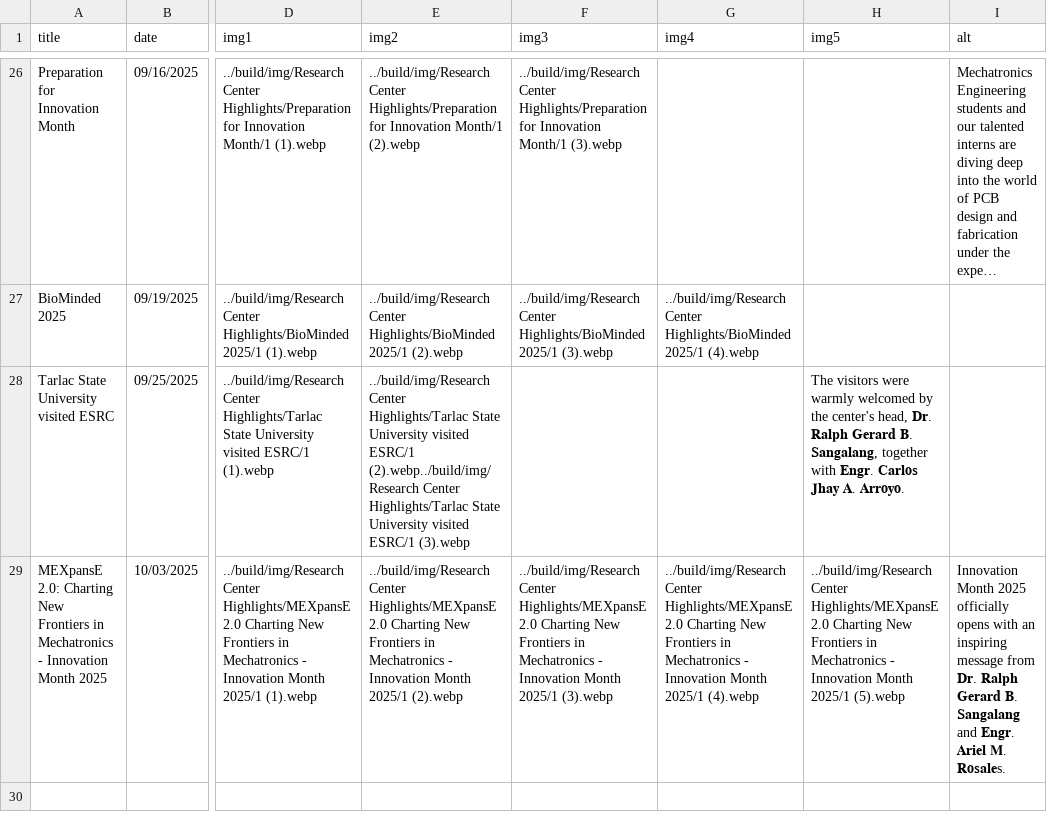
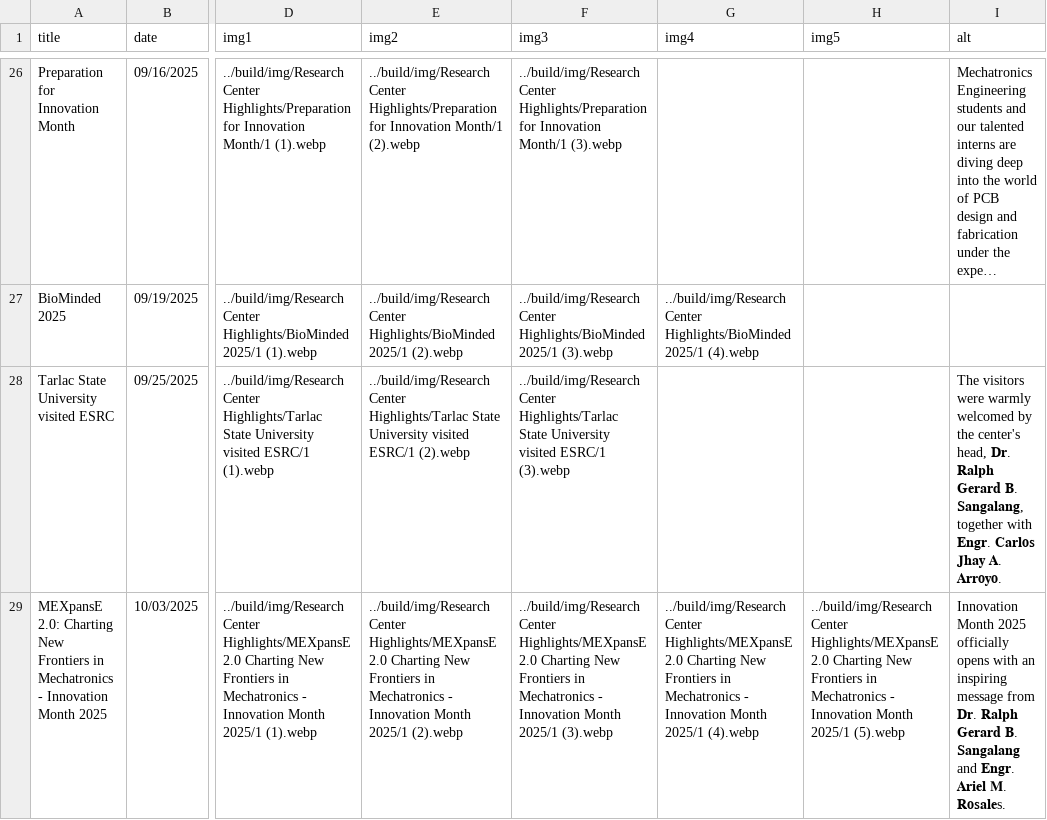
Before and after one commit to Electronic-Systems-Research-Center/Electronic-Systems-Research-Center.github.io, a CSV file: src/research_center_highlights.csv, drawn as a sheet; only a part is shown, gaps mark what is left out; long unchanged cells end in …; the diff names each change by its address in the sheet, - before the commit and + after, or states it on an @@ line.

Commit message:
Update research_center_highlights.csv

```diff
--- a/src/research_center_highlights.csv
+++ b/src/research_center_highlights.csv
-E28 (img2): …visited ESRC/1 (2).webp../build/img/Research Center Highlights/Tarlac State University visited ESRC/1 (3).webp
+E28 (img2): …visited ESRC/1 (2).webp
-F28 (img3): (empty)
+F28 (img3): ../build/img/Research Center Highlights/Tarlac State University visited ESRC/1 (3).webp
-H28 (img5): The visitors were warmly welcomed by the center's head, 𝐃𝐫. 𝐑𝐚𝐥𝐩𝐡 𝐆𝐞𝐫𝐚𝐫𝐝 𝐁. 𝐒𝐚𝐧𝐠𝐚𝐥𝐚𝐧𝐠, together with 𝐄𝐧𝐠𝐫. 𝐂𝐚𝐫𝐥𝐨𝐬 𝐉𝐡𝐚𝐲 𝐀. 𝐀𝐫𝐫𝐨𝐲𝐨.
+H28 (img5): (empty)
-I28 (alt): (empty)
+I28 (alt): The visitors were warmly welcomed by the center's head, 𝐃𝐫. 𝐑𝐚𝐥𝐩𝐡 𝐆𝐞𝐫𝐚𝐫𝐝 𝐁. 𝐒𝐚𝐧𝐠𝐚𝐥𝐚𝐧𝐠, together with 𝐄𝐧𝐠𝐫. 𝐂𝐚𝐫𝐥𝐨𝐬 𝐉𝐡𝐚𝐲 𝐀. 𝐀𝐫𝐫𝐨𝐲𝐨.
```
